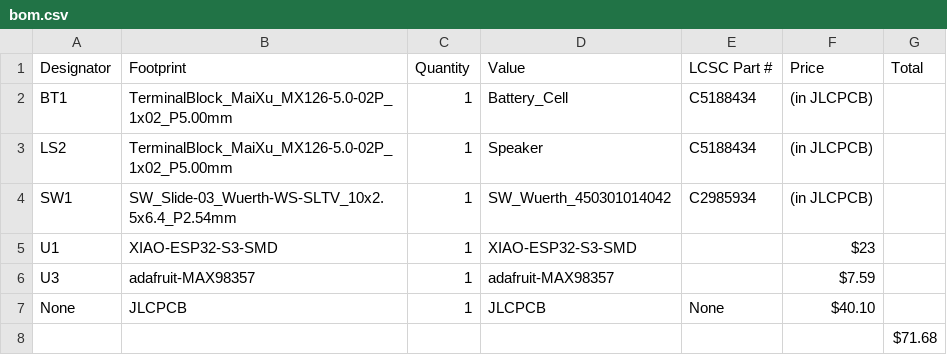
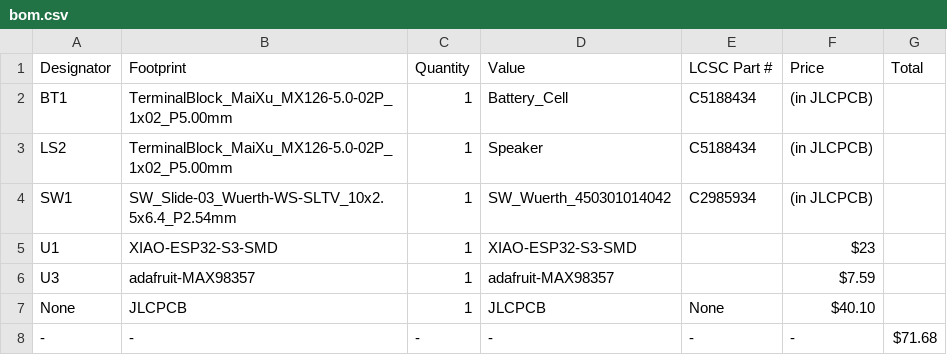
Before and after one commit to TheOtherTwinCoder/Nudge, a CSV file: production/bom.csv, drawn as a sheet; removed rows and columns are numbered as before the commit, all else as after; the diff names each change by its address in the sheet, - before the commit and + after, or states it on an @@ line.

Commit message:
Update bom.csv

```diff
--- a/production/bom.csv
+++ b/production/bom.csv
-row 8:  |  |  |  |  |  | $71.68
+row 8: - | - | - | - | - | - | $71.68
```
